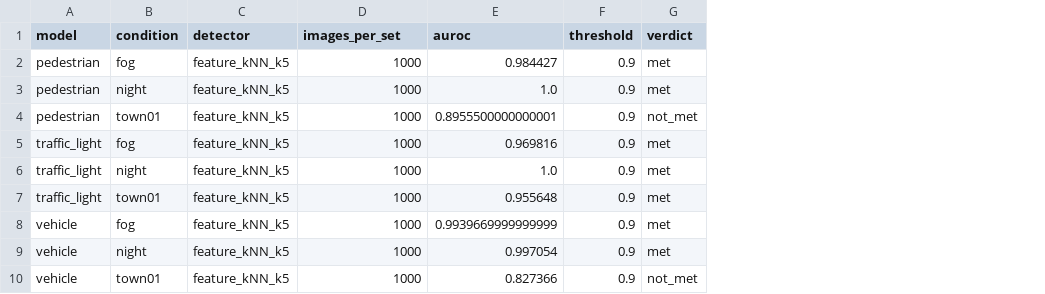
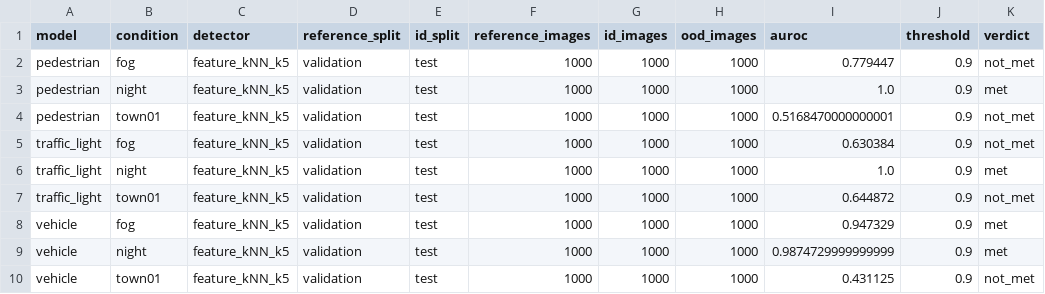
Before and after one commit to gopesh-007/carla-ml-safety-baseline, a CSV file: outputs/ood/knn_all_models_results.csv, drawn as a sheet; addresses are those after the commit; the diff names each change by its address in the sheet, - before the commit and + after, or states it on an @@ line.

Commit message:
Correct OOD evaluation with independent ID data

```diff
--- a/outputs/ood/knn_all_models_results.csv
+++ b/outputs/ood/knn_all_models_results.csv
+column D (reference_split), rows 2-10: all validation
+column E (id_split), rows 2-10: all test
+column G (id_images), rows 2-10: all 1000
+column H (ood_images), rows 2-10: all 1000
-F1: images_per_set
+F1: reference_images
-I2 (auroc): 0.984427
+I2 (auroc): 0.779447
-K2 (verdict): met
+K2 (verdict): not_met
-I4 (auroc): 0.8955500000000001
+I4 (auroc): 0.5168470000000001
-I5 (auroc): 0.969816
+I5 (auroc): 0.630384
-K5 (verdict): met
+K5 (verdict): not_met
-I7 (auroc): 0.955648
+I7 (auroc): 0.644872
-K7 (verdict): met
+K7 (verdict): not_met
-I8 (auroc): 0.9939669999999999
+I8 (auroc): 0.947329
-I9 (auroc): 0.997054
+I9 (auroc): 0.9874729999999999
-I10 (auroc): 0.827366
+I10 (auroc): 0.431125
```
Also changed, not shown: 8 other files.
